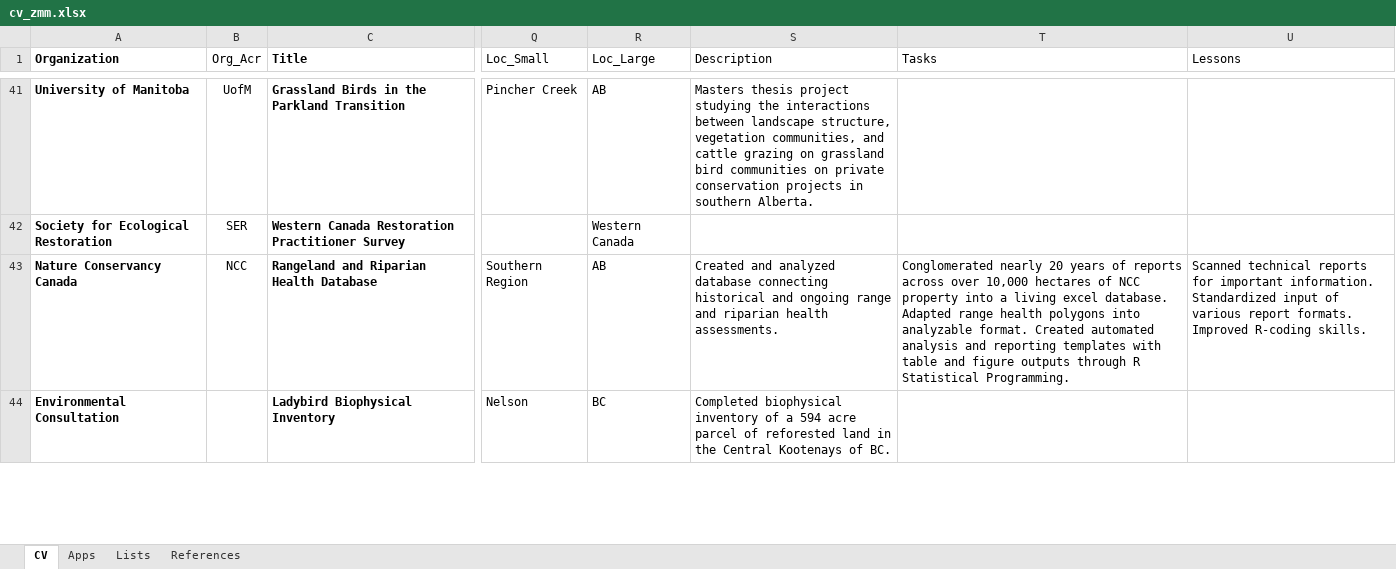
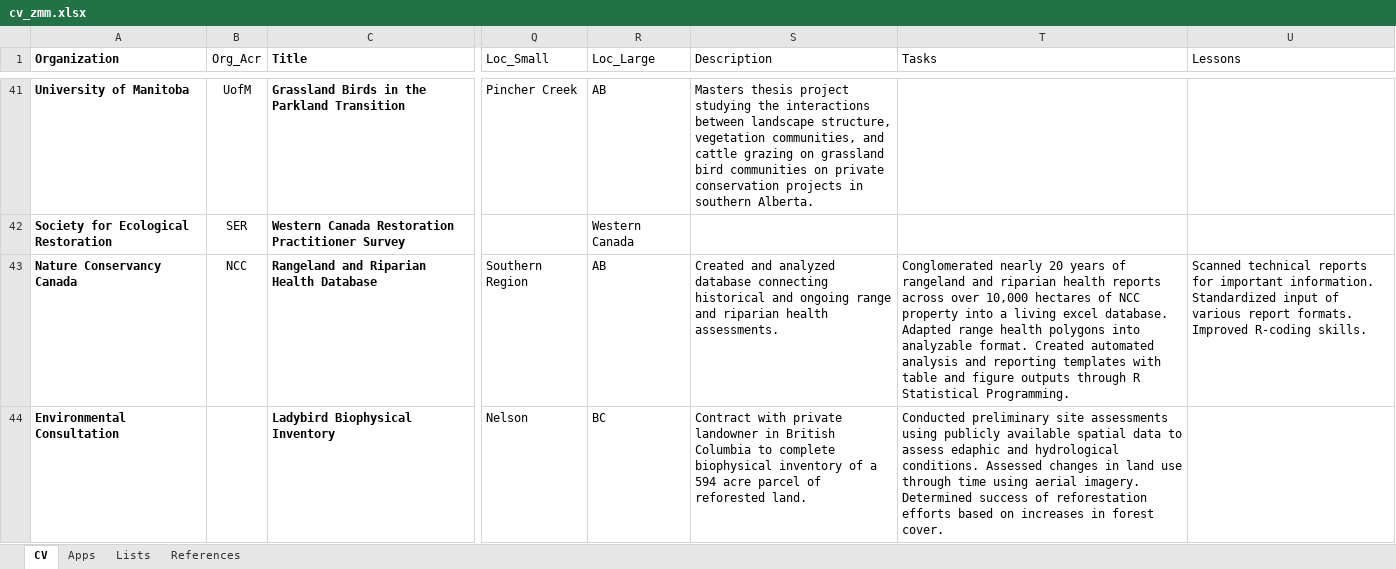
Before and after one commit to zacharymilosmoore/info, an Excel workbook: docs/cv_zmm.xlsx, sheet CV, drawn as a sheet; only a part is shown, gaps mark what is left out; values as stored, in another font and other column widths than the file's, no borders; conditional formats and table styles not drawn; the diff covers the shown part only; the diff names each change by its address in the sheet, - before the commit and + after, or states it on an @@ line.

```diff
--- a/docs/cv_zmm.xlsx (sheet CV)
+++ b/docs/cv_zmm.xlsx (sheet CV)
-T43 (Tasks): …years of reports across…
+T43 (Tasks): …years of rangeland and riparian health reports across…
-S44 (Description): Completed biophysical inventory of a 594 acre parcel of reforested land in the Central Kootenays of BC.
+S44 (Description): Contract with private landowner in British Columbia to complete biophysical inventory of a 594 acre parcel of reforested land.
-T44 (Tasks): (empty)
+T44 (Tasks): Conducted preliminary site assessments using publicly available spatial data to assess edaphic and hydrological conditions. Assessed changes in land use through time using aerial imagery. Determined success of reforestation efforts based on increases in forest cover.
```
Also changed, not shown: 24 edited cells elsewhere in this sheet, cv_zmm.xlsx, 17 other files.
